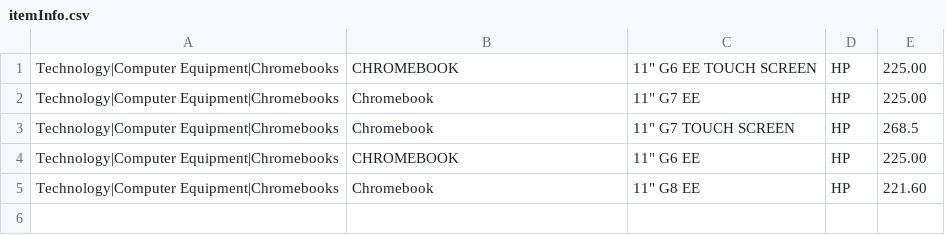
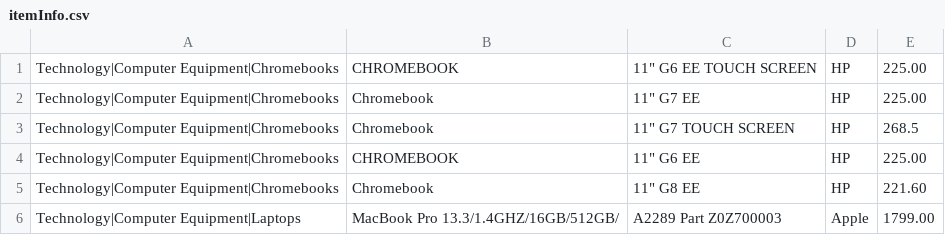
Before and after one commit to GT3CH1/DestinyResourceConverter, a CSV file: Resources/itemInfo.csv, drawn as a sheet.

Commit message:
Add 2020 MBP

```diff
--- a/Resources/itemInfo.csv
+++ b/Resources/itemInfo.csv
@@ -5 +5,2 @@ Technology|Computer Equipment|Chromebooks,CHROMEBOOK,11" G6 EE,HP,225.00
 Technology|Computer Equipment|Chromebooks,Chromebook,11" G8 EE,HP,221.60
+Technology|Computer Equipment|Laptops,MacBook Pro 13.3/1.4GHZ/16GB/512GB/,A2289 Part Z0Z700003,Apple,1799.00
```
